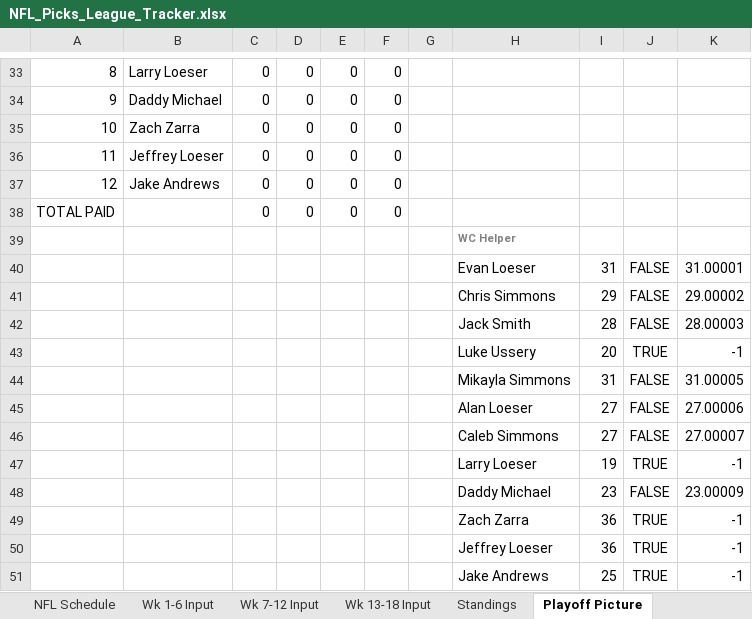
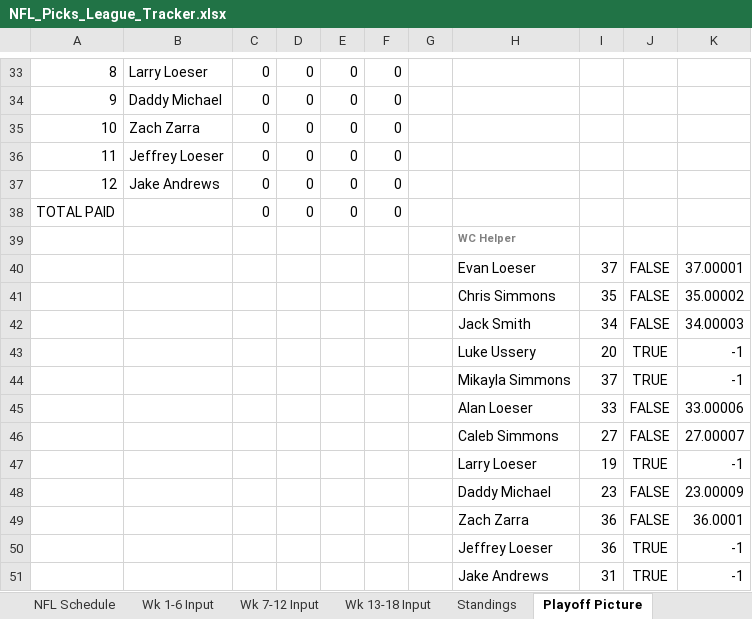
Before and after one commit to eloeser-1147/NFL-Picks-League, an Excel workbook: NFL_Picks_League_Tracker.xlsx, sheet Playoff Picture, drawn as a sheet; only a part is shown, gaps mark what is left out; values as stored, in another font and other column widths than the file's, no borders; removed rows and columns are numbered as before the commit, all else as after; the diff covers the shown part only; the diff names each change by its address in the sheet, - before the commit and + after, or states it on an @@ line.

```diff
--- a/NFL_Picks_League_Tracker.xlsx (sheet Playoff Picture)
+++ b/NFL_Picks_League_Tracker.xlsx (sheet Playoff Picture)
-I40: 31
+I40: 37
-K40: 31.00001
+K40: 37.00001
-I41: 29
+I41: 35
-K41: 29.00002
+K41: 35.00002
-I42: 28
+I42: 34
-K42: 28.00003
+K42: 34.00003
-row 44:  |  |  |  |  |  |  | Mikayla Simmons | 31 | FALSE | 31.00005
-row 45:  |  |  |  |  |  |  | Alan Loeser | 27 | FALSE | 27.00006
+row 44:  |  |  |  |  |  |  | Mikayla Simmons | 37 | TRUE | -1
+row 45:  |  |  |  |  |  |  | Alan Loeser | 33 | FALSE | 33.00006
-J49: TRUE
+J49: FALSE
-K49: -1
+K49: 36.0001
-I51: 25
+I51: 31
```
Also changed, not shown: 9 edited cells elsewhere in this sheet, sheet Standings, sheet Playoff Wild Card, sheet Playoff Finals, sheet Roster.
